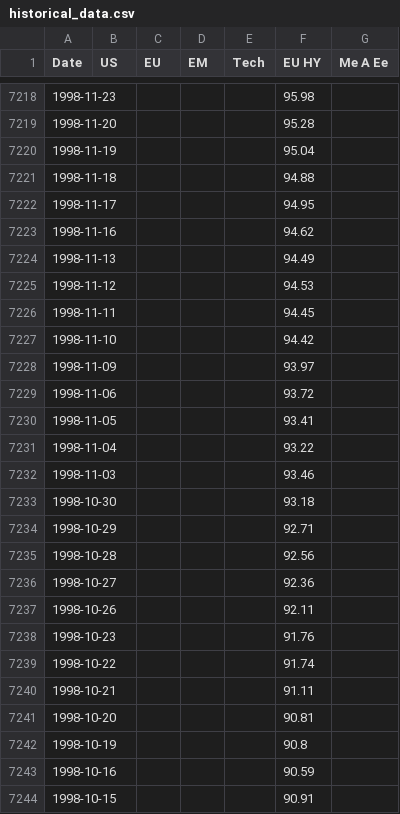
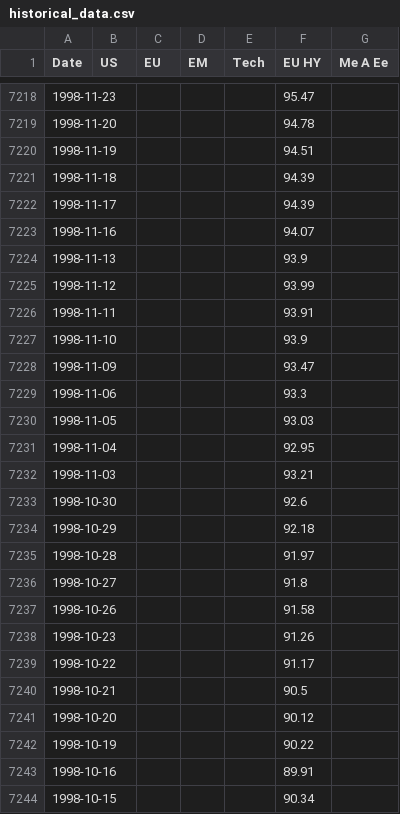
Before and after one commit to donutseater97/Sbronze, a CSV file: data/historical_data.csv, drawn as a sheet; only a part is shown, gaps mark what is left out; the diff covers the shown part only.

```diff
--- a/data/historical_data.csv
+++ b/data/historical_data.csv
@@ -7218,27 +7218,27 @@ Date,US,EU,EM,Tech,EU HY,Me A Ee
-1998-11-23,,,,,95.98,
-1998-11-20,,,,,95.28,
-1998-11-19,,,,,95.04,
-1998-11-18,,,,,94.88,
-1998-11-17,,,,,94.95,
-1998-11-16,,,,,94.62,
-1998-11-13,,,,,94.49,
-1998-11-12,,,,,94.53,
-1998-11-11,,,,,94.45,
-1998-11-10,,,,,94.42,
-1998-11-09,,,,,93.97,
-1998-11-06,,,,,93.72,
-1998-11-05,,,,,93.41,
-1998-11-04,,,,,93.22,
-1998-11-03,,,,,93.46,
-1998-10-30,,,,,93.18,
-1998-10-29,,,,,92.71,
-1998-10-28,,,,,92.56,
-1998-10-27,,,,,92.36,
-1998-10-26,,,,,92.11,
-1998-10-23,,,,,91.76,
-1998-10-22,,,,,91.74,
-1998-10-21,,,,,91.11,
-1998-10-20,,,,,90.81,
-1998-10-19,,,,,90.8,
-1998-10-16,,,,,90.59,
-1998-10-15,,,,,90.91,
+1998-11-23,,,,,95.47,
+1998-11-20,,,,,94.78,
+1998-11-19,,,,,94.51,
+1998-11-18,,,,,94.39,
+1998-11-17,,,,,94.39,
+1998-11-16,,,,,94.07,
+1998-11-13,,,,,93.9,
+1998-11-12,,,,,93.99,
+1998-11-11,,,,,93.91,
+1998-11-10,,,,,93.9,
+1998-11-09,,,,,93.47,
+1998-11-06,,,,,93.3,
+1998-11-05,,,,,93.03,
+1998-11-04,,,,,92.95,
+1998-11-03,,,,,93.21,
+1998-10-30,,,,,92.6,
+1998-10-29,,,,,92.18,
+1998-10-28,,,,,91.97,
+1998-10-27,,,,,91.8,
+1998-10-26,,,,,91.58,
+1998-10-23,,,,,91.26,
+1998-10-22,,,,,91.17,
+1998-10-21,,,,,90.5,
+1998-10-20,,,,,90.12,
+1998-10-19,,,,,90.22,
+1998-10-16,,,,,89.91,
+1998-10-15,,,,,90.34,
```
Also changed, not shown: 131 edited cells elsewhere in this file.
